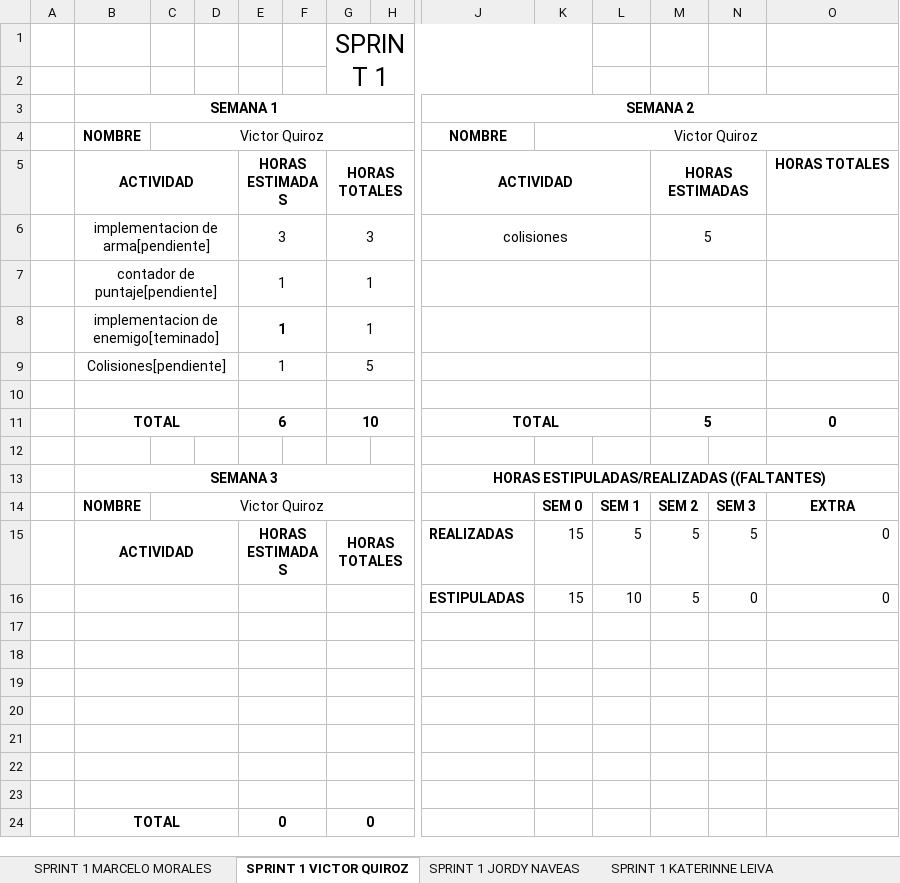
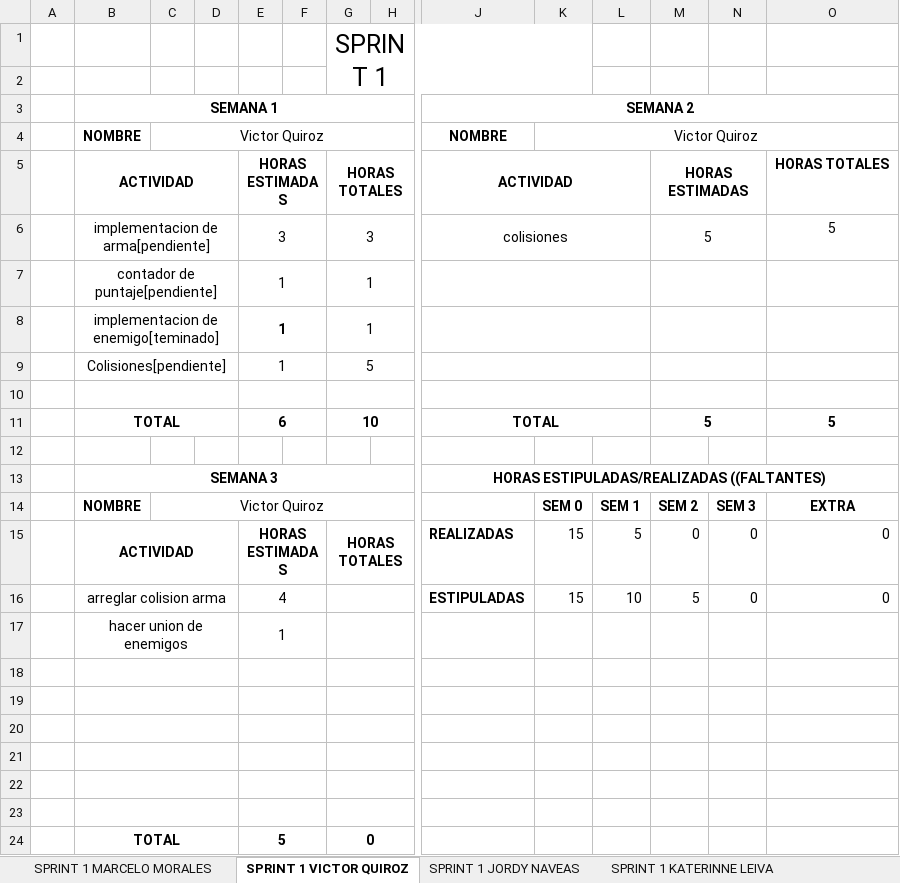
Before and after one commit to vicquiroz/SlimeSmasher, an Excel workbook: burndown y trabajo de equipo/Boceto sprint 2.xlsx, sheet SPRINT 1 VICTOR QUIROZ, drawn as a sheet; only a part is shown, gaps mark what is left out; values as stored, in another font and other column widths than the file's, no borders; charts and pictures not drawn; removed rows and columns are numbered as before the commit, all else as after; rows hold the shown columns only; the diff names each change by its address in the sheet, - before the commit and + after, or states it on an @@ line.

Commit message:
avance semana 2 sprint 2

```diff
--- a/burndown y trabajo de equipo/Boceto sprint 2.xlsx (sheet SPRINT 1 VICTOR QUIROZ)
+++ b/burndown y trabajo de equipo/Boceto sprint 2.xlsx (sheet SPRINT 1 VICTOR QUIROZ)
-O6: (empty)
+O6: 5
-O11: 0
+O11: 5
-M15: 5
+M15: 0
-N15: 5
+N15: 0
-B16: (empty)
+B16: arreglar colision arma
-E16: (empty)
+E16: 4
+row 17:  | hacer union de enemigos |  |  | 1
-row 23: (empty)
-E24: 0
+E24: 5
```
Also changed, not shown: sheet SPRINT 1 JORDY NAVEAS, sheet SPRINT 1 KATERINNE LEIVA, sheet SPRINT 1 MARCELO MORALES, sheet SPRINT 1 JEAN NAIL, charts or pictures.
